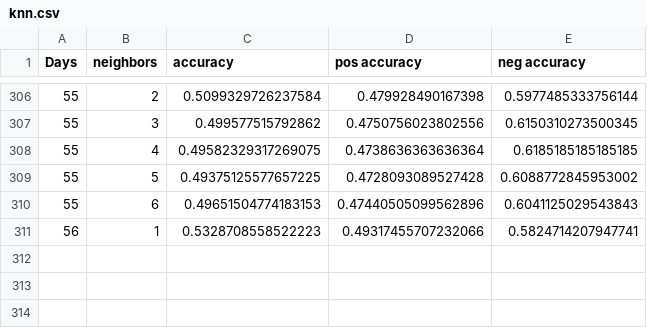
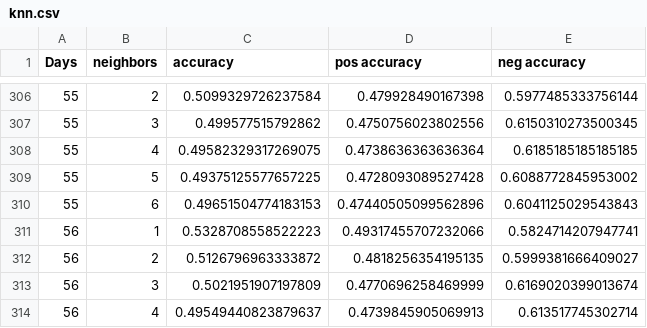
Before and after one commit to cbarker4/StockTrader, a CSV file: ProofOfConcept/Optimisation/Results/knn.csv (was Optimisation/Results/knn.csv), drawn as a sheet; only a part is shown, gaps mark what is left out; the diff names each change by its address in the sheet, - before the commit and + after, or states it on an @@ line.

```diff
--- a/Optimisation/Results/knn.csv
+++ b/ProofOfConcept/Optimisation/Results/knn.csv
+row 312: 56 | 2 | 0.5126796963333872 | 0.4818256354195135 | 0.5999381666409027
+row 313: 56 | 3 | 0.5021951907197809 | 0.4770696258469999 | 0.6169020399013674
+row 314: 56 | 4 | 0.49549440823879637 | 0.4739845905069913 | 0.613517745302714
```
Also changed, not shown: 28 other files.
